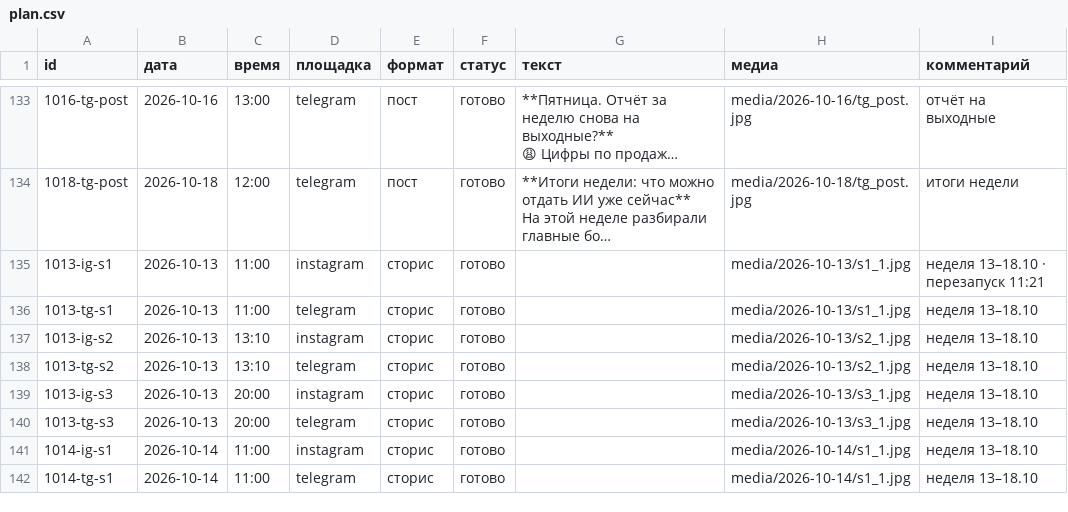
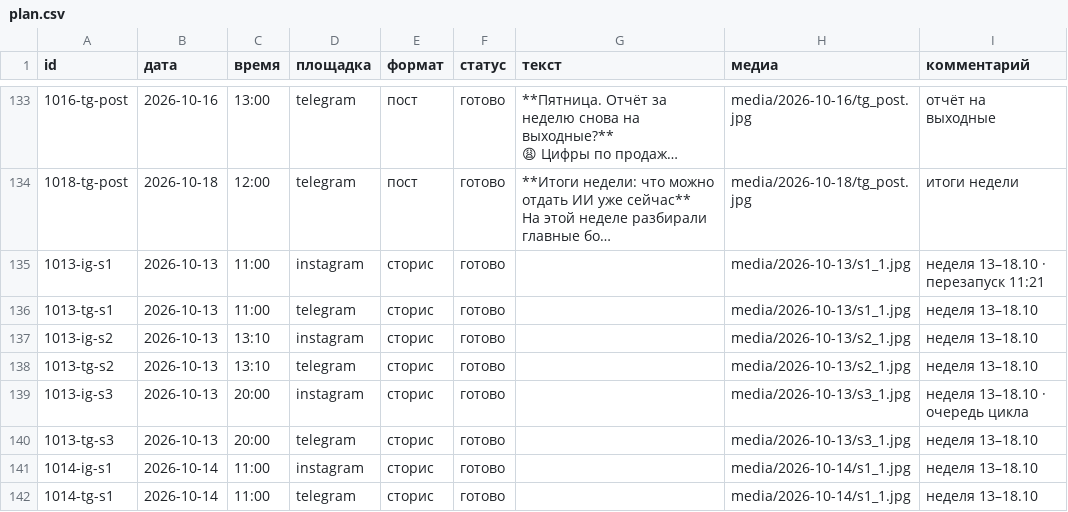
Before and after one commit to pavlik10011991-commits/avtoposter-lubovy, a CSV file: plan.csv, drawn as a sheet; only a part is shown, gaps mark what is left out; long unchanged cells end in …; the diff names each change by its address in the sheet, - before the commit and + after, or states it on an @@ line.

```diff
--- a/plan.csv
+++ b/plan.csv
-I139 (комментарий): неделя 13–18.10
+I139 (комментарий): неделя 13–18.10 · очередь цикла
```
